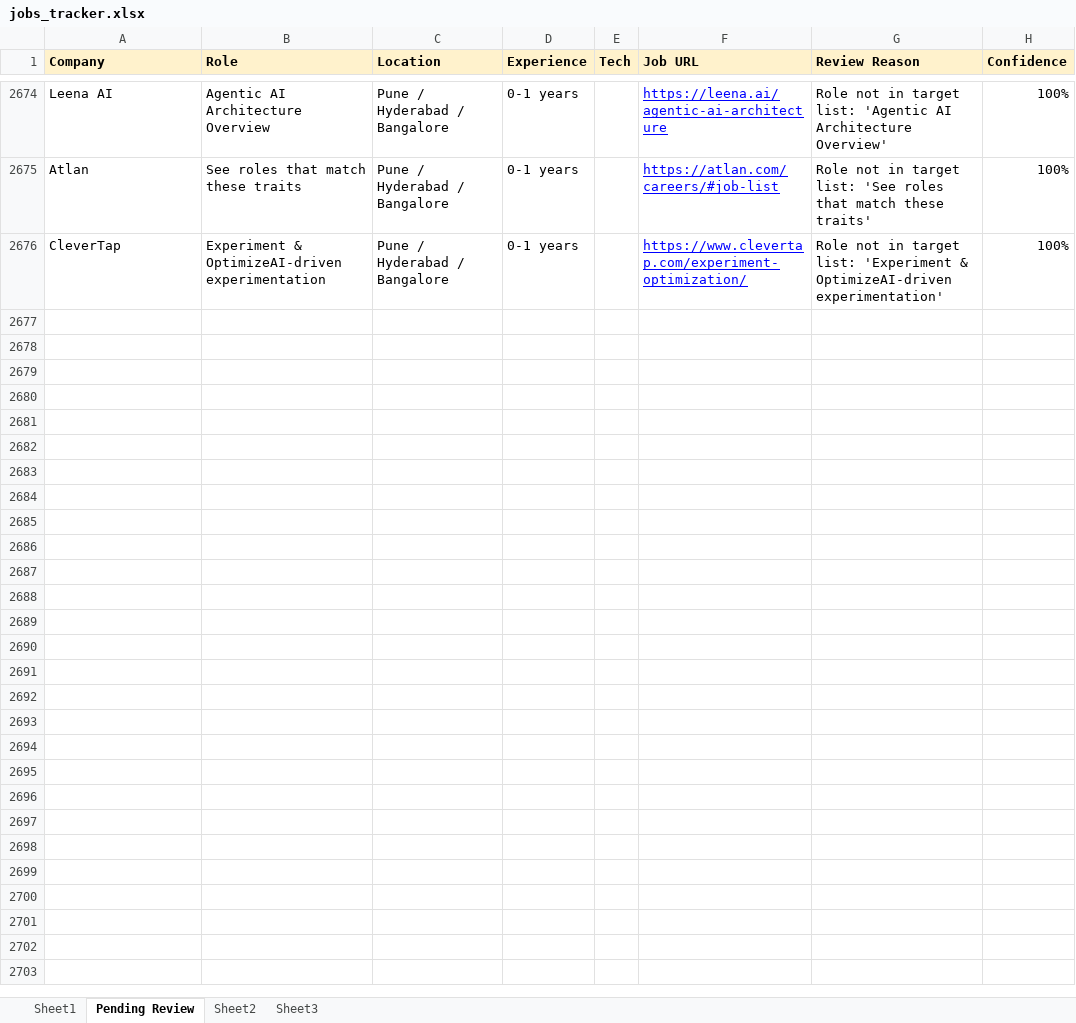
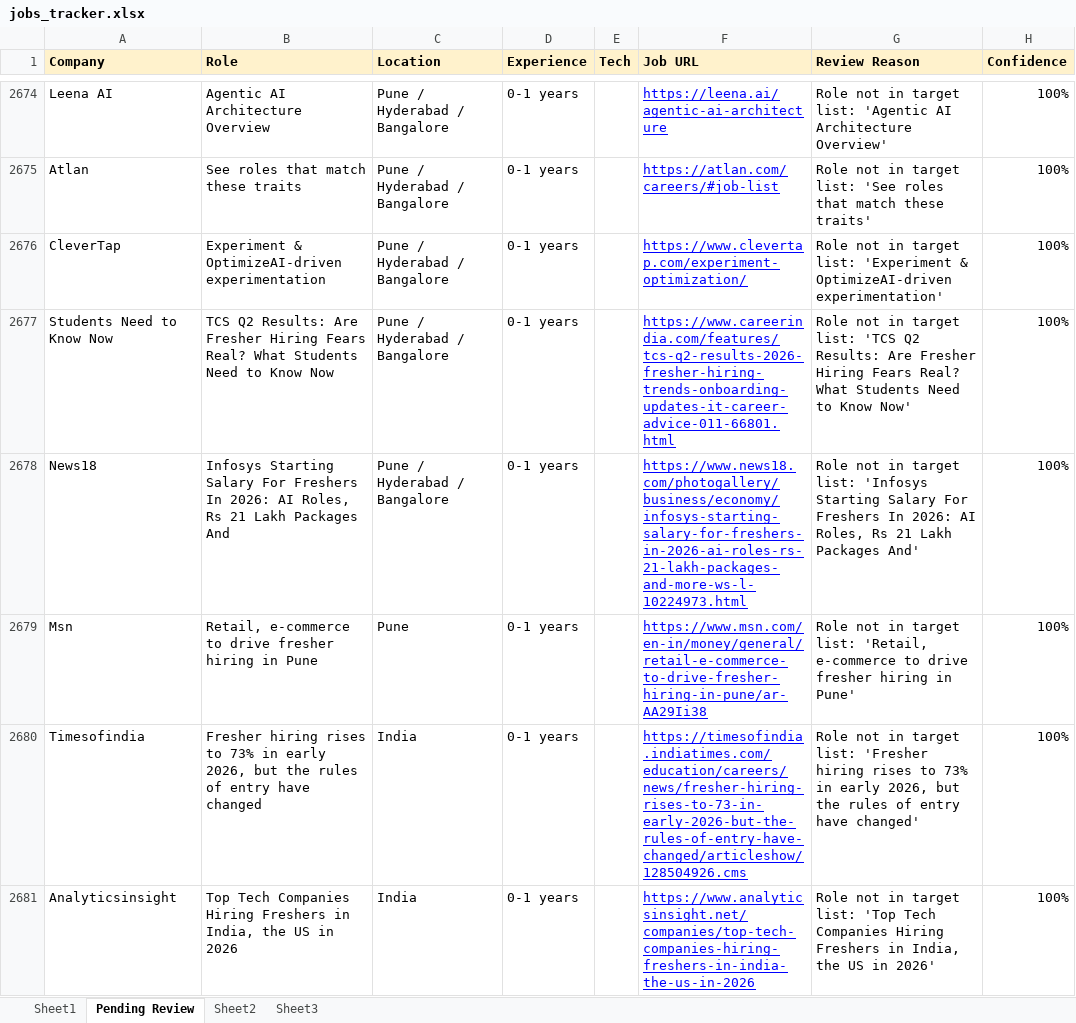
Before and after one commit to dhananjaykr9/job_agent, an Excel workbook: jobs_tracker.xlsx, sheet Pending Review, drawn as a sheet; only a part is shown, gaps mark what is left out; values as stored, in another font and other column widths than the file's, no borders; charts and pictures not drawn; the diff covers the shown part only; the diff names each change by its address in the sheet, - before the commit and + after, or states it on an @@ line.

```diff
--- a/jobs_tracker.xlsx (sheet Pending Review)
+++ b/jobs_tracker.xlsx (sheet Pending Review)
+row 2677: Students Need to Know Now | TCS Q2 Results: Are Fresher Hiring Fears Real? What Students Need to Know Now | Pune / Hyderabad / Bangalore | 0-1 years |  | https://www.careerindia.com/features/tcs-q2-results-2026-fresher-hiring-trends-onboarding-updates-it-career-advice-011-66801.html | Role not in target list: 'TCS Q2 Results: Are Fresher Hiring Fears Real? What Students Need to Know Now' | 100%
+row 2678: News18 | Infosys Starting Salary For Freshers In 2026: AI Roles, Rs 21 Lakh Packages And | Pune / Hyderabad / Bangalore | 0-1 years |  | https://www.news18.com/photogallery/business/economy/infosys-starting-salary-for-freshers-in-2026-ai-roles-rs-21-lakh-packages-and-more-ws-l-10224973.html | Role not in target list: 'Infosys Starting Salary For Freshers In 2026: AI Roles, Rs 21 Lakh Packages And' | 100%
+row 2679: Msn | Retail, e-commerce to drive fresher hiring in Pune | Pune | 0-1 years |  | https://www.msn.com/en-in/money/general/retail-e-commerce-to-drive-fresher-hiring-in-pune/ar-AA29Ii38 | Role not in target list: 'Retail, e-commerce to drive fresher hiring in Pune' | 100%
+row 2680: Timesofindia | Fresher hiring rises to 73% in early 2026, but the rules of entry have changed | India | 0-1 years |  | https://timesofindia.indiatimes.com/education/careers/news/fresher-hiring-rises-to-73-in-early-2026-but-the-rules-of-entry-have-changed/articleshow/128504926.cms | Role not in target list: 'Fresher hiring rises to 73% in early 2026, but the rules of entry have changed' | 100%
+row 2681: Analyticsinsight | Top Tech Companies Hiring Freshers in India, the US in 2026 | India | 0-1 years |  | https://www.analyticsinsight.net/companies/top-tech-companies-hiring-freshers-in-india-the-us-in-2026 | Role not in target list: 'Top Tech Companies Hiring Freshers in India, the US in 2026' | 100%
```
Also changed, not shown: 48 added rows elsewhere in this sheet, sheet Sheet1, charts or pictures, 1 other file.
